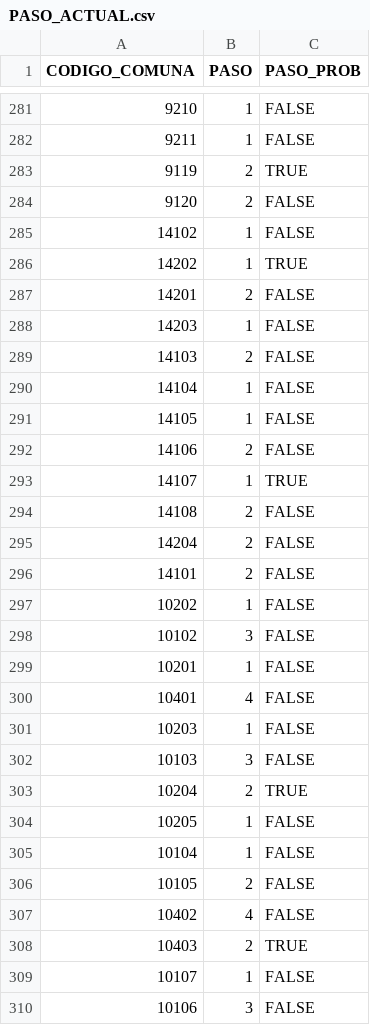
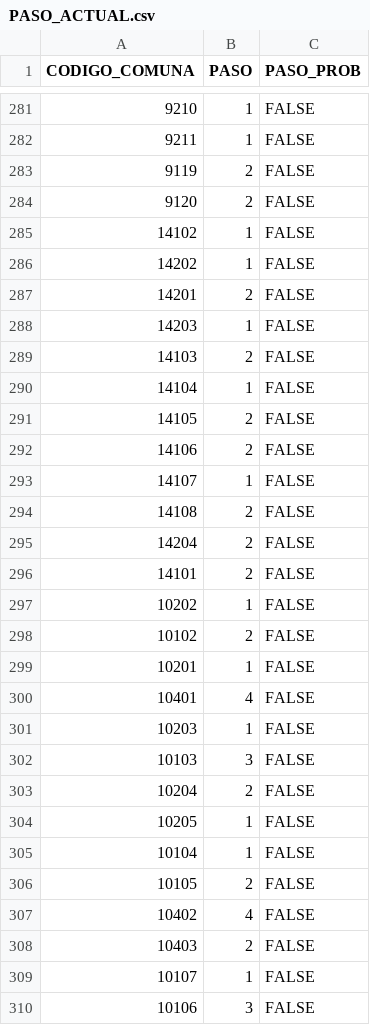
Before and after one commit to fjcedeno/covid-19, a CSV file: data_procesada/PASO_ACTUAL.csv, drawn as a sheet; only a part is shown, gaps mark what is left out; the diff covers the shown part only.

```diff
--- a/data_procesada/PASO_ACTUAL.csv
+++ b/data_procesada/PASO_ACTUAL.csv
@@ -282,6 +282,6 @@ CODIGO_COMUNA;PASO;PASO_PROB
 9211;1;FALSE
-9119;2;TRUE
+9119;2;FALSE
 9120;2;FALSE
 14102;1;FALSE
-14202;1;TRUE
+14202;1;FALSE
 14201;2;FALSE
@@ -290,5 +290,5 @@ CODIGO_COMUNA;PASO;PASO_PROB
 14104;1;FALSE
-14105;1;FALSE
+14105;2;FALSE
 14106;2;FALSE
-14107;1;TRUE
+14107;1;FALSE
 14108;2;FALSE
@@ -297,3 +297,3 @@ CODIGO_COMUNA;PASO;PASO_PROB
 10202;1;FALSE
-10102;3;FALSE
+10102;2;FALSE
 10201;1;FALSE
@@ -302,3 +302,3 @@ CODIGO_COMUNA;PASO;PASO_PROB
 10103;3;FALSE
-10204;2;TRUE
+10204;2;FALSE
 10205;1;FALSE
@@ -307,3 +307,3 @@ CODIGO_COMUNA;PASO;PASO_PROB
 10402;4;FALSE
-10403;2;TRUE
+10403;2;FALSE
 10107;1;FALSE
```
Also changed, not shown: 46 edited cells elsewhere in this file, data_procesada/COVID_CASOS_ACTIVOS.csv, data_procesada/COVID_CASOS_POSITIVIDAD.csv, 1 other file.
